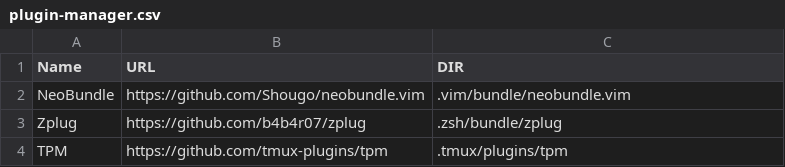
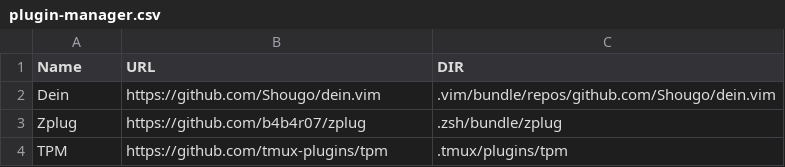
Before and after one commit to j4ve1in/dotfiles, a CSV file: tools/data/plugin-manager.csv, drawn as a sheet; removed rows and columns are numbered as before the commit, all else as after; the diff names each change by its address in the sheet, - before the commit and + after, or states it on an @@ line.

Commit message:
update settings of vim for dein

```diff
--- a/tools/data/plugin-manager.csv
+++ b/tools/data/plugin-manager.csv
-row 2: NeoBundle | https://github.com/Shougo/neobundle.vim | .vim/bundle/neobundle.vim
+row 2: Dein | https://github.com/Shougo/dein.vim | .vim/bundle/repos/github.com/Shougo/dein.vim
```
Also changed, not shown: 4 other files.
